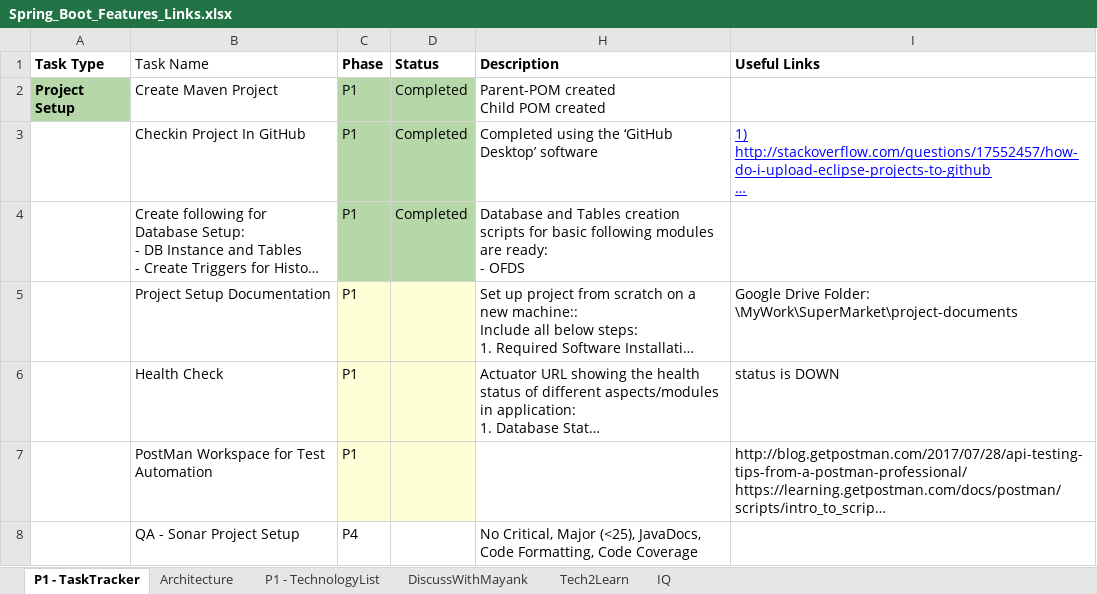
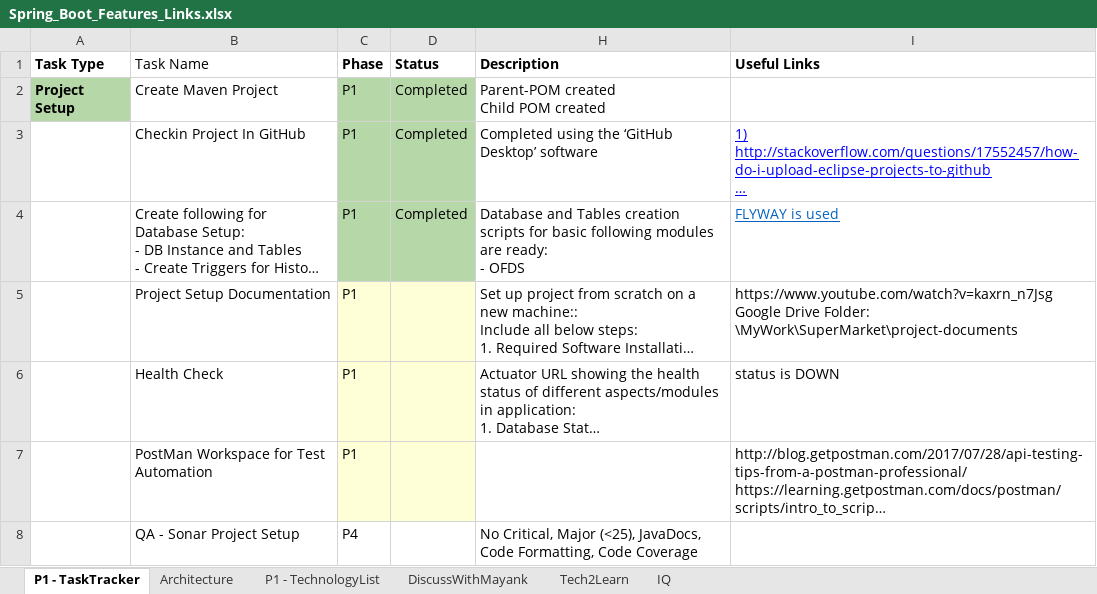
Before and after one commit to helloprav/open-parent, an Excel workbook: Spring_Boot_Features_Links.xlsx, sheet P1 - TaskTracker, drawn as a sheet; only a part is shown; long unchanged cells end in …; values as stored, in another font and other column widths than the file's, no borders; charts and pictures and conditional formats not drawn; ↵ is a line break in a cell; the diff names each change by its address in the sheet, - before the commit and + after, or states it on an @@ line.

```diff
--- a/Spring_Boot_Features_Links.xlsx (sheet P1 - TaskTracker)
+++ b/Spring_Boot_Features_Links.xlsx (sheet P1 - TaskTracker)
-I4 (Useful Links): (empty)
+I4 (Useful Links): FLYWAY is used
-I5 (Useful Links): Google Drive…
+I5 (Useful Links): https://www.youtube.com/watch?v=kaxrn_n7Jsg ↵ Google Drive…
```
Also changed, not shown: charts or pictures, 7 other files.
